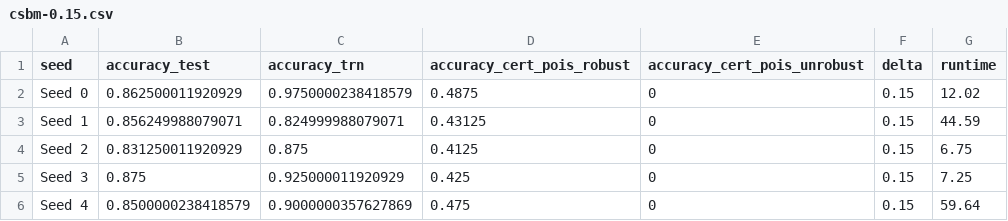
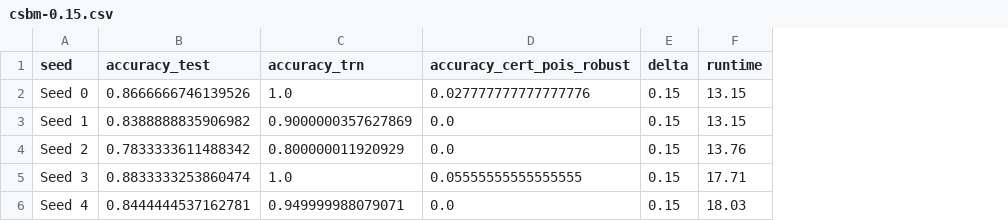
Before and after one commit to zeri27/qpcert, a CSV file: notebooks/reproduction_gcn/results/collective/csbm-0.15.csv, drawn as a sheet; removed rows and columns are numbered as before the commit, all else as after; the diff names each change by its address in the sheet, - before the commit and + after, or states it on an @@ line.

```diff
--- a/notebooks/reproduction_gcn/results/collective/csbm-0.15.csv
+++ b/notebooks/reproduction_gcn/results/collective/csbm-0.15.csv
-column E (accuracy_cert_pois_unrobust), rows 2-6: all 0
-B2 (accuracy_test): 0.862500011920929
+B2 (accuracy_test): 0.8666666746139526
-C2 (accuracy_trn): 0.9750000238418579
+C2 (accuracy_trn): 1.0
-D2 (accuracy_cert_pois_robust): 0.4875
+D2 (accuracy_cert_pois_robust): 0.027777777777777776
-F2 (runtime): 12.02
+F2 (runtime): 13.15
-B3 (accuracy_test): 0.856249988079071
+B3 (accuracy_test): 0.8388888835906982
-C3 (accuracy_trn): 0.824999988079071
+C3 (accuracy_trn): 0.9000000357627869
-D3 (accuracy_cert_pois_robust): 0.43125
+D3 (accuracy_cert_pois_robust): 0.0
-F3 (runtime): 44.59
+F3 (runtime): 13.15
-B4 (accuracy_test): 0.831250011920929
+B4 (accuracy_test): 0.7833333611488342
-C4 (accuracy_trn): 0.875
+C4 (accuracy_trn): 0.800000011920929
-D4 (accuracy_cert_pois_robust): 0.4125
+D4 (accuracy_cert_pois_robust): 0.0
-F4 (runtime): 6.75
+F4 (runtime): 13.76
-B5 (accuracy_test): 0.875
+B5 (accuracy_test): 0.8833333253860474
-C5 (accuracy_trn): 0.925000011920929
+C5 (accuracy_trn): 1.0
-D5 (accuracy_cert_pois_robust): 0.425
+D5 (accuracy_cert_pois_robust): 0.05555555555555555
-F5 (runtime): 7.25
+F5 (runtime): 17.71
-B6 (accuracy_test): 0.8500000238418579
+B6 (accuracy_test): 0.8444444537162781
-C6 (accuracy_trn): 0.9000000357627869
+C6 (accuracy_trn): 0.949999988079071
-D6 (accuracy_cert_pois_robust): 0.475
+D6 (accuracy_cert_pois_robust): 0.0
-F6 (runtime): 59.64
+F6 (runtime): 18.03
```
Also changed, not shown: notebooks/reproduction_gcn/results/collective/csbm-0.00.csv, notebooks/reproduction_gcn/results/collective/csbm-0.05.csv, 5 other files.
